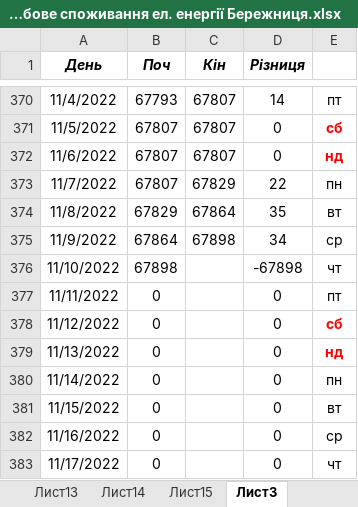
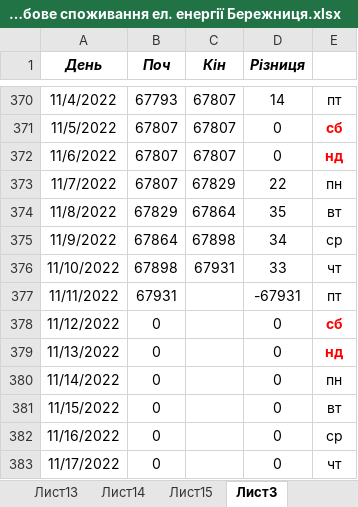
Before and after one commit to AndrijShwed/Dokuments-C, an Excel workbook: Лічильники/Подобове споживання ел. енергії Бережниця.xlsx, sheet Лист3, drawn as a sheet; only a part is shown, gaps mark what is left out; values as stored, in another font and other column widths than the file's, no borders; the diff names each change by its address in the sheet, - before the commit and + after, or states it on an @@ line.

```diff
--- a/Лічильники/Подобове споживання ел. енергії Бережниця.xlsx (sheet Лист3)
+++ b/Лічильники/Подобове споживання ел. енергії Бережниця.xlsx (sheet Лист3)
-C376 (Кін): (empty)
+C376 (Кін): 67931
-D376 (Різниця): -67898
+D376 (Різниця): 33
-B377 (Поч): 0
+B377 (Поч): 67931
-D377 (Різниця): 0
+D377 (Різниця): -67931
```
Also changed, not shown: sheet Лист15, Лічильники/Щоденний моніторинг ел.енергія Бережниця.xlsx.
